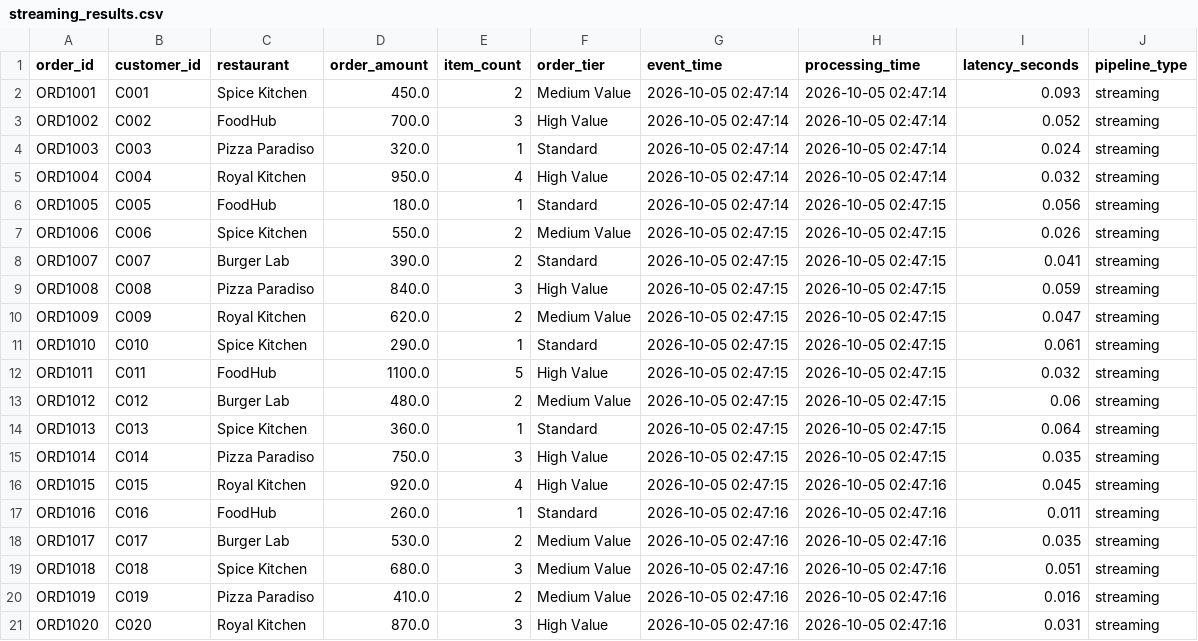
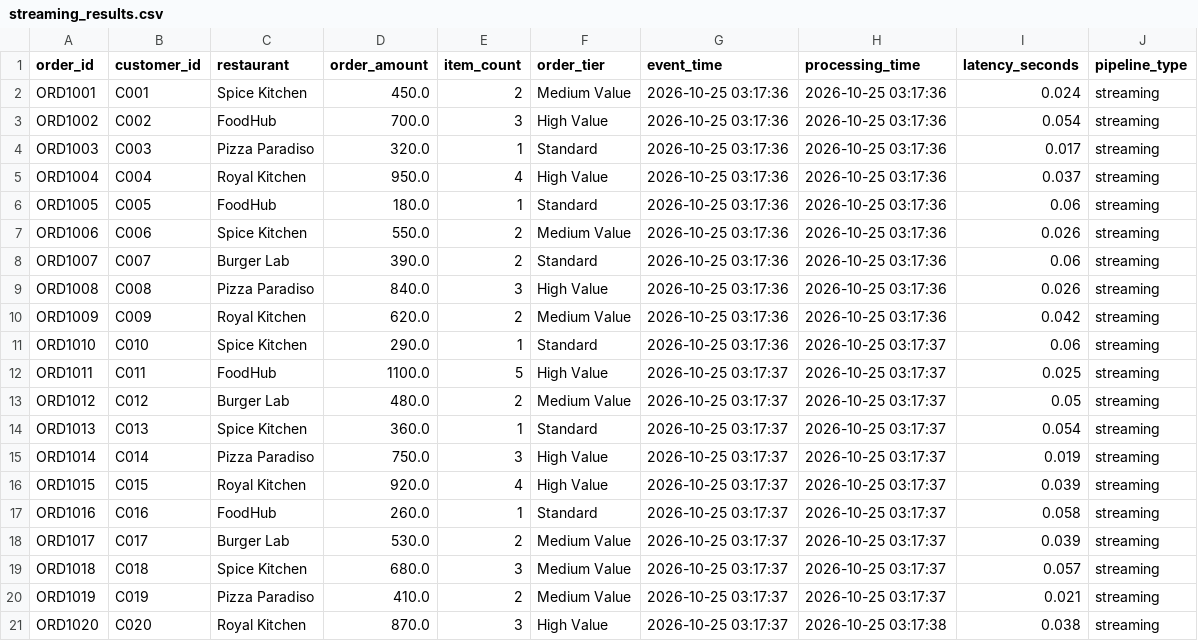
Before and after one commit to ashraf1600/Lab, a CSV file: Data_Engineering_lab/lab_1.2/batch-streaming-lab/results/streaming_results.csv, drawn as a sheet.

```diff
--- a/Data_Engineering_lab/lab_1.2/batch-streaming-lab/results/streaming_results.csv
+++ b/Data_Engineering_lab/lab_1.2/batch-streaming-lab/results/streaming_results.csv
@@ -1,21 +1,21 @@
 order_id,customer_id,restaurant,order_amount,item_count,order_tier,event_time,processing_time,latency_seconds,pipeline_type
-ORD1001,C001,Spice Kitchen,450.0,2,Medium Value,2026-10-05 02:47:14,2026-10-05 02:47:14,0.093,streaming
-ORD1002,C002,FoodHub,700.0,3,High Value,2026-10-05 02:47:14,2026-10-05 02:47:14,0.052,streaming
-ORD1003,C003,Pizza Paradiso,320.0,1,Standard,2026-10-05 02:47:14,2026-10-05 02:47:14,0.024,streaming
-ORD1004,C004,Royal Kitchen,950.0,4,High Value,2026-10-05 02:47:14,2026-10-05 02:47:14,0.032,streaming
-ORD1005,C005,FoodHub,180.0,1,Standard,2026-10-05 02:47:14,2026-10-05 02:47:15,0.056,streaming
-ORD1006,C006,Spice Kitchen,550.0,2,Medium Value,2026-10-05 02:47:15,2026-10-05 02:47:15,0.026,streaming
-ORD1007,C007,Burger Lab,390.0,2,Standard,2026-10-05 02:47:15,2026-10-05 02:47:15,0.041,streaming
-ORD1008,C008,Pizza Paradiso,840.0,3,High Value,2026-10-05 02:47:15,2026-10-05 02:47:15,0.059,streaming
-ORD1009,C009,Royal Kitchen,620.0,2,Medium Value,2026-10-05 02:47:15,2026-10-05 02:47:15,0.047,streaming
-ORD1010,C010,Spice Kitchen,290.0,1,Standard,2026-10-05 02:47:15,2026-10-05 02:47:15,0.061,streaming
-ORD1011,C011,FoodHub,1100.0,5,High Value,2026-10-05 02:47:15,2026-10-05 02:47:15,0.032,streaming
-ORD1012,C012,Burger Lab,480.0,2,Medium Value,2026-10-05 02:47:15,2026-10-05 02:47:15,0.06,streaming
-ORD1013,C013,Spice Kitchen,360.0,1,Standard,2026-10-05 02:47:15,2026-10-05 02:47:15,0.064,streaming
-ORD1014,C014,Pizza Paradiso,750.0,3,High Value,2026-10-05 02:47:15,2026-10-05 02:47:15,0.035,streaming
-ORD1015,C015,Royal Kitchen,920.0,4,High Value,2026-10-05 02:47:15,2026-10-05 02:47:16,0.045,streaming
-ORD1016,C016,FoodHub,260.0,1,Standard,2026-10-05 02:47:16,2026-10-05 02:47:16,0.011,streaming
-ORD1017,C017,Burger Lab,530.0,2,Medium Value,2026-10-05 02:47:16,2026-10-05 02:47:16,0.035,streaming
-ORD1018,C018,Spice Kitchen,680.0,3,Medium Value,2026-10-05 02:47:16,2026-10-05 02:47:16,0.051,streaming
-ORD1019,C019,Pizza Paradiso,410.0,2,Medium Value,2026-10-05 02:47:16,2026-10-05 02:47:16,0.016,streaming
-ORD1020,C020,Royal Kitchen,870.0,3,High Value,2026-10-05 02:47:16,2026-10-05 02:47:16,0.031,streaming
+ORD1001,C001,Spice Kitchen,450.0,2,Medium Value,2026-10-25 03:17:36,2026-10-25 03:17:36,0.024,streaming
+ORD1002,C002,FoodHub,700.0,3,High Value,2026-10-25 03:17:36,2026-10-25 03:17:36,0.054,streaming
+ORD1003,C003,Pizza Paradiso,320.0,1,Standard,2026-10-25 03:17:36,2026-10-25 03:17:36,0.017,streaming
+ORD1004,C004,Royal Kitchen,950.0,4,High Value,2026-10-25 03:17:36,2026-10-25 03:17:36,0.037,streaming
+ORD1005,C005,FoodHub,180.0,1,Standard,2026-10-25 03:17:36,2026-10-25 03:17:36,0.06,streaming
+ORD1006,C006,Spice Kitchen,550.0,2,Medium Value,2026-10-25 03:17:36,2026-10-25 03:17:36,0.026,streaming
+ORD1007,C007,Burger Lab,390.0,2,Standard,2026-10-25 03:17:36,2026-10-25 03:17:36,0.06,streaming
+ORD1008,C008,Pizza Paradiso,840.0,3,High Value,2026-10-25 03:17:36,2026-10-25 03:17:36,0.026,streaming
+ORD1009,C009,Royal Kitchen,620.0,2,Medium Value,2026-10-25 03:17:36,2026-10-25 03:17:36,0.042,streaming
+ORD1010,C010,Spice Kitchen,290.0,1,Standard,2026-10-25 03:17:36,2026-10-25 03:17:37,0.06,streaming
+ORD1011,C011,FoodHub,1100.0,5,High Value,2026-10-25 03:17:37,2026-10-25 03:17:37,0.025,streaming
+ORD1012,C012,Burger Lab,480.0,2,Medium Value,2026-10-25 03:17:37,2026-10-25 03:17:37,0.05,streaming
+ORD1013,C013,Spice Kitchen,360.0,1,Standard,2026-10-25 03:17:37,2026-10-25 03:17:37,0.054,streaming
+ORD1014,C014,Pizza Paradiso,750.0,3,High Value,2026-10-25 03:17:37,2026-10-25 03:17:37,0.019,streaming
+ORD1015,C015,Royal Kitchen,920.0,4,High Value,2026-10-25 03:17:37,2026-10-25 03:17:37,0.039,streaming
+ORD1016,C016,FoodHub,260.0,1,Standard,2026-10-25 03:17:37,2026-10-25 03:17:37,0.058,streaming
+ORD1017,C017,Burger Lab,530.0,2,Medium Value,2026-10-25 03:17:37,2026-10-25 03:17:37,0.039,streaming
+ORD1018,C018,Spice Kitchen,680.0,3,Medium Value,2026-10-25 03:17:37,2026-10-25 03:17:37,0.057,streaming
+ORD1019,C019,Pizza Paradiso,410.0,2,Medium Value,2026-10-25 03:17:37,2026-10-25 03:17:37,0.021,streaming
+ORD1020,C020,Royal Kitchen,870.0,3,High Value,2026-10-25 03:17:37,2026-10-25 03:17:38,0.038,streaming
```
Also changed, not shown: Data_Engineering_lab/lab_1.2/batch-streaming-lab/results/batch_results.csv, 10 other files.
